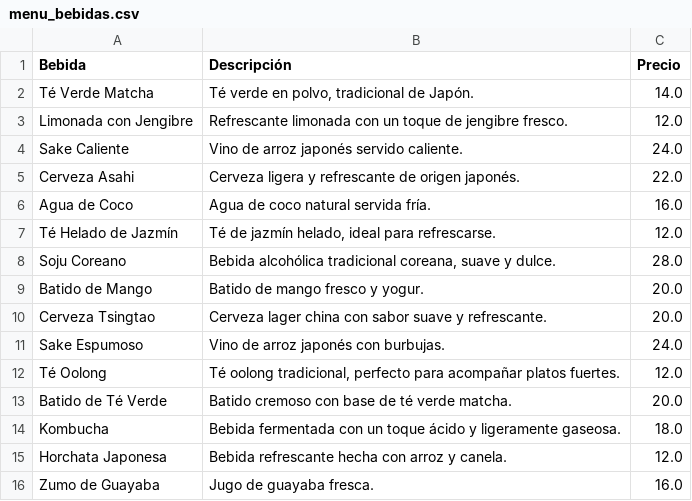
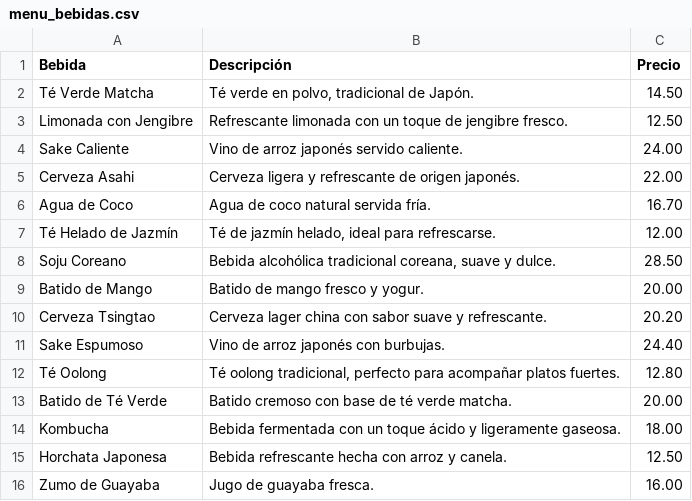
Before and after one commit to nardyliz12/Chatbot_con_streamlit, a CSV file: menu_bebidas.csv, drawn as a sheet.

Commit message:
Update menu_bebidas.csv

```diff
--- a/menu_bebidas.csv
+++ b/menu_bebidas.csv
@@ -1,16 +1,16 @@
 Bebida,Descripción,Precio
-Té Verde Matcha,"Té verde en polvo, tradicional de Japón.",14.0
-Limonada con Jengibre,Refrescante limonada con un toque de jengibre fresco.,12.0
-Sake Caliente,Vino de arroz japonés servido caliente.,24.0
-Cerveza Asahi,Cerveza ligera y refrescante de origen japonés.,22.0
-Agua de Coco,Agua de coco natural servida fría.,16.0
-Té Helado de Jazmín,"Té de jazmín helado, ideal para refrescarse.",12.0
-Soju Coreano,"Bebida alcohólica tradicional coreana, suave y dulce.",28.0
-Batido de Mango,Batido de mango fresco y yogur.,20.0
-Cerveza Tsingtao,Cerveza lager china con sabor suave y refrescante.,20.0
-Sake Espumoso,Vino de arroz japonés con burbujas.,24.0
-Té Oolong,"Té oolong tradicional, perfecto para acompañar platos fuertes.",12.0
-Batido de Té Verde,Batido cremoso con base de té verde matcha.,20.0
-Kombucha,Bebida fermentada con un toque ácido y ligeramente gaseosa.,18.0
-Horchata Japonesa,Bebida refrescante hecha con arroz y canela.,12.0
-Zumo de Guayaba,Jugo de guayaba fresca.,16.0
+Té Verde Matcha,"Té verde en polvo, tradicional de Japón.",14.50
+Limonada con Jengibre,Refrescante limonada con un toque de jengibre fresco.,12.50
+Sake Caliente,Vino de arroz japonés servido caliente.,24.00
+Cerveza Asahi,Cerveza ligera y refrescante de origen japonés.,22.00
+Agua de Coco,Agua de coco natural servida fría.,16.70
+Té Helado de Jazmín,"Té de jazmín helado, ideal para refrescarse.",12.00
+Soju Coreano,"Bebida alcohólica tradicional coreana, suave y dulce.",28.50
+Batido de Mango,Batido de mango fresco y yogur.,20.00
+Cerveza Tsingtao,Cerveza lager china con sabor suave y refrescante.,20.20
+Sake Espumoso,Vino de arroz japonés con burbujas.,24.40
+Té Oolong,"Té oolong tradicional, perfecto para acompañar platos fuertes.",12.80
+Batido de Té Verde,Batido cremoso con base de té verde matcha.,20.00
+Kombucha,Bebida fermentada con un toque ácido y ligeramente gaseosa.,18.00
+Horchata Japonesa,Bebida refrescante hecha con arroz y canela.,12.50
+Zumo de Guayaba,Jugo de guayaba fresca.,16.00
```
